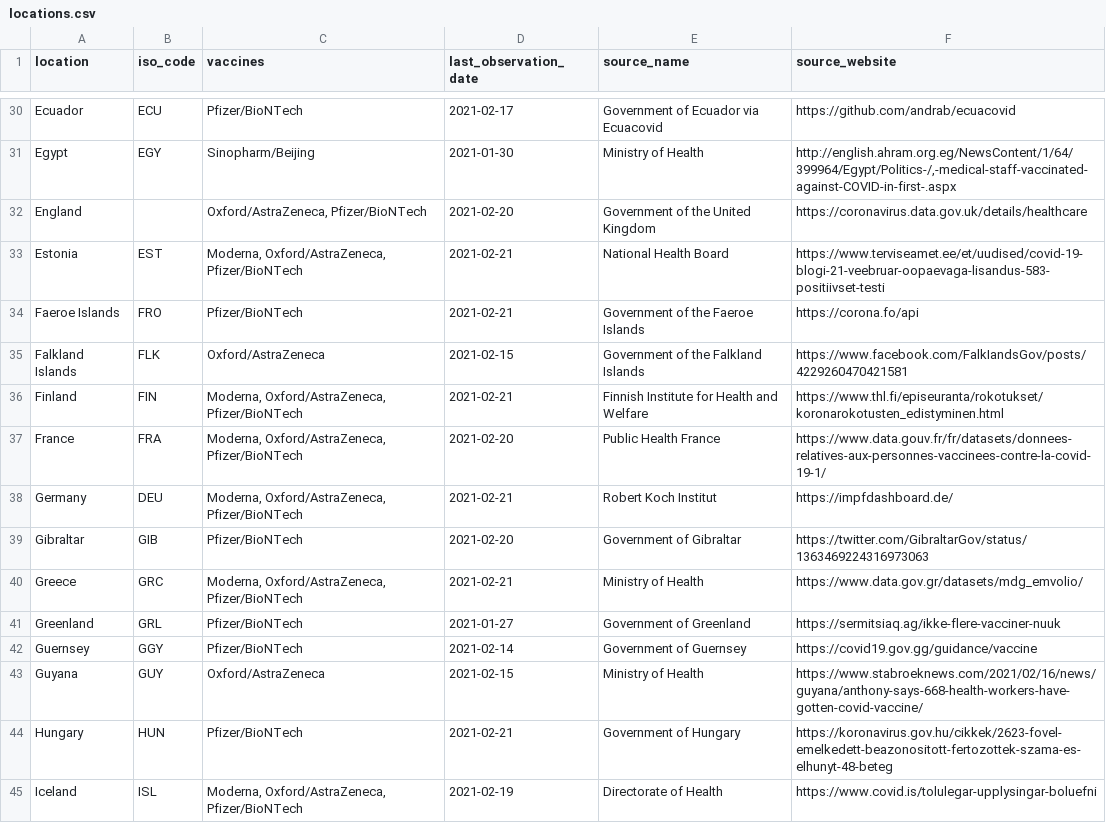
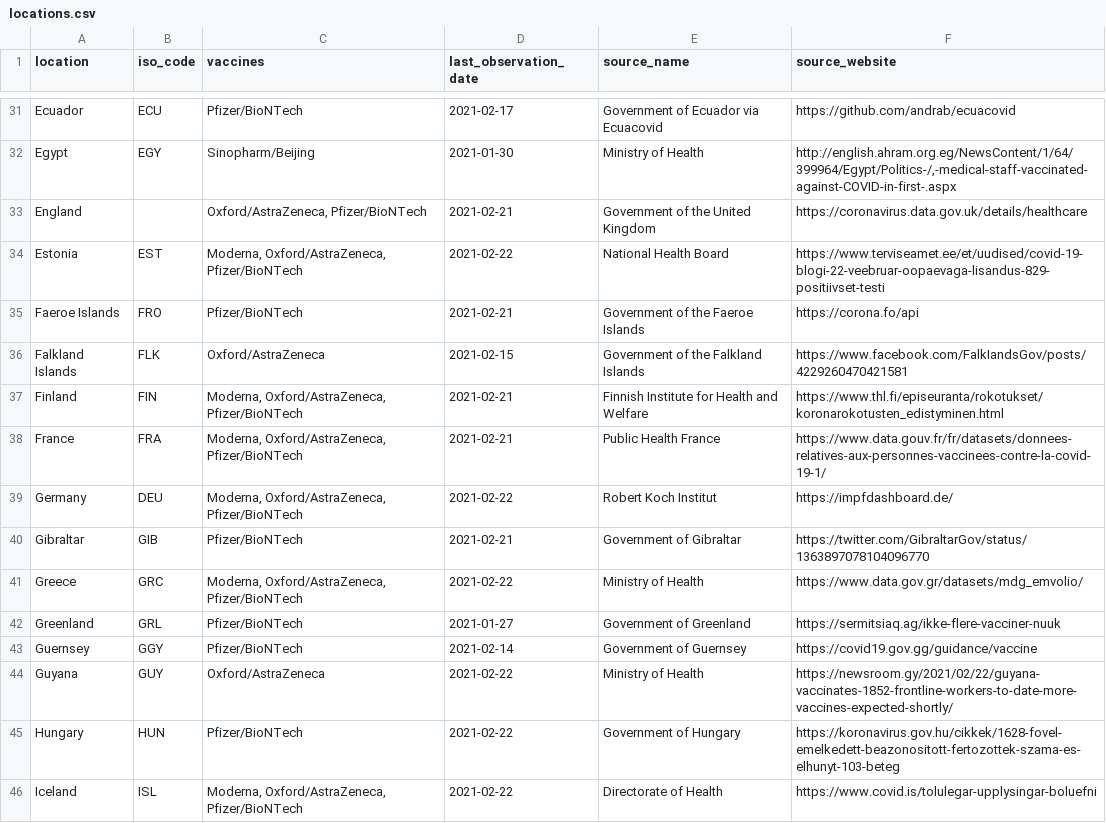
Before and after one commit to aminobelyamani/covid-19-world-map, a CSV file: data/owid/locations.csv, drawn as a sheet; only a part is shown, gaps mark what is left out; the diff covers the shown part only.

```diff
--- a/data/owid/locations.csv
+++ b/data/owid/locations.csv
@@ -31,4 +32,4 @@ Ecuador,ECU,Pfizer/BioNTech,2021-02-17,Government of Ecuador via Ecuacovid,https
 Egypt,EGY,Sinopharm/Beijing,2021-01-30,Ministry of Health,"http://english.ahram.org.eg/NewsContent/1/64/399964/Egypt/Politics-/,-medical-staff-vaccinated-against-COVID-in-first-.aspx"
-England,,"Oxford/AstraZeneca, Pfizer/BioNTech",2021-02-20,Government of the United Kingdom,https://coronavirus.data.gov.uk/details/healthcare
-Estonia,EST,"Moderna, Oxford/AstraZeneca, Pfizer/BioNTech",2021-02-21,National Health Board,https://www.terviseamet.ee/et/uudised/covid-19-blogi-21-veebruar-oopaevaga-lisandus-583-positiivset-testi
+England,,"Oxford/AstraZeneca, Pfizer/BioNTech",2021-02-21,Government of the United Kingdom,https://coronavirus.data.gov.uk/details/healthcare
+Estonia,EST,"Moderna, Oxford/AstraZeneca, Pfizer/BioNTech",2021-02-22,National Health Board,https://www.terviseamet.ee/et/uudised/covid-19-blogi-22-veebruar-oopaevaga-lisandus-829-positiivset-testi
 Faeroe Islands,FRO,Pfizer/BioNTech,2021-02-21,Government of the Faeroe Islands,https://corona.fo/api
@@ -36,10 +37,10 @@ Falkland Islands,FLK,Oxford/AstraZeneca,2021-02-15,Government of the Falkland Is
 Finland,FIN,"Moderna, Oxford/AstraZeneca, Pfizer/BioNTech",2021-02-21,Finnish Institute for Health and Welfare,https://www.thl.fi/episeuranta/rokotukset/koronarokotusten_edistyminen.html
-France,FRA,"Moderna, Oxford/AstraZeneca, Pfizer/BioNTech",2021-02-20,Public Health France,https://www.data.gouv.fr/fr/datasets/donnees-relatives-aux-personnes-vaccinees-contre-la-covid-19-1/
-Germany,DEU,"Moderna, Oxford/AstraZeneca, Pfizer/BioNTech",2021-02-21,Robert Koch Institut,https://impfdashboard.de/
-Gibraltar,GIB,Pfizer/BioNTech,2021-02-20,Government of Gibraltar,https://twitter.com/GibraltarGov/status/1363469224316973063
-Greece,GRC,"Moderna, Oxford/AstraZeneca, Pfizer/BioNTech",2021-02-21,Ministry of Health,https://www.data.gov.gr/datasets/mdg_emvolio/
+France,FRA,"Moderna, Oxford/AstraZeneca, Pfizer/BioNTech",2021-02-21,Public Health France,https://www.data.gouv.fr/fr/datasets/donnees-relatives-aux-personnes-vaccinees-contre-la-covid-19-1/
+Germany,DEU,"Moderna, Oxford/AstraZeneca, Pfizer/BioNTech",2021-02-22,Robert Koch Institut,https://impfdashboard.de/
+Gibraltar,GIB,Pfizer/BioNTech,2021-02-21,Government of Gibraltar,https://twitter.com/GibraltarGov/status/1363897078104096770
+Greece,GRC,"Moderna, Oxford/AstraZeneca, Pfizer/BioNTech",2021-02-22,Ministry of Health,https://www.data.gov.gr/datasets/mdg_emvolio/
 Greenland,GRL,Pfizer/BioNTech,2021-01-27,Government of Greenland,https://sermitsiaq.ag/ikke-flere-vacciner-nuuk
 Guernsey,GGY,Pfizer/BioNTech,2021-02-14,Government of Guernsey,https://covid19.gov.gg/guidance/vaccine
-Guyana,GUY,Oxford/AstraZeneca,2021-02-15,Ministry of Health,https://www.stabroeknews.com/2021/02/16/news/guyana/anthony-says-668-health-workers-have-gotten-covid-vaccine/
-Hungary,HUN,Pfizer/BioNTech,2021-02-21,Government of Hungary,https://koronavirus.gov.hu/cikkek/2623-fovel-emelkedett-beazonositott-fertozottek-szama-es-elhunyt-48-beteg
-Iceland,ISL,"Moderna, Oxford/AstraZeneca, Pfizer/BioNTech",2021-02-19,Directorate of Health,https://www.covid.is/tolulegar-upplysingar-boluefni
+Guyana,GUY,Oxford/AstraZeneca,2021-02-22,Ministry of Health,https://newsroom.gy/2021/02/22/guyana-vaccinates-1852-frontline-workers-to-date-more-vaccines-expected-shortly/
+Hungary,HUN,Pfizer/BioNTech,2021-02-22,Government of Hungary,https://koronavirus.gov.hu/cikkek/1628-fovel-emelkedett-beazonositott-fertozottek-szama-es-elhunyt-103-beteg
+Iceland,ISL,"Moderna, Oxford/AstraZeneca, Pfizer/BioNTech",2021-02-22,Directorate of Health,https://www.covid.is/tolulegar-upplysingar-boluefni
```
Also changed, not shown: 1 added row and 74 edited cells elsewhere in this file, 11 other files.
